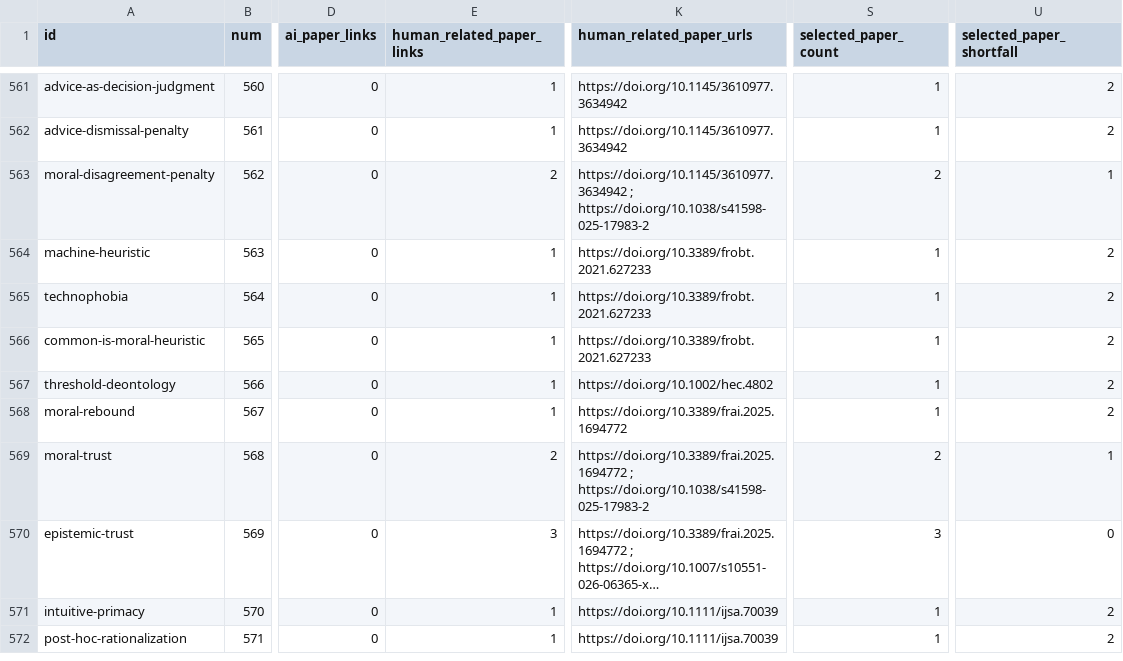
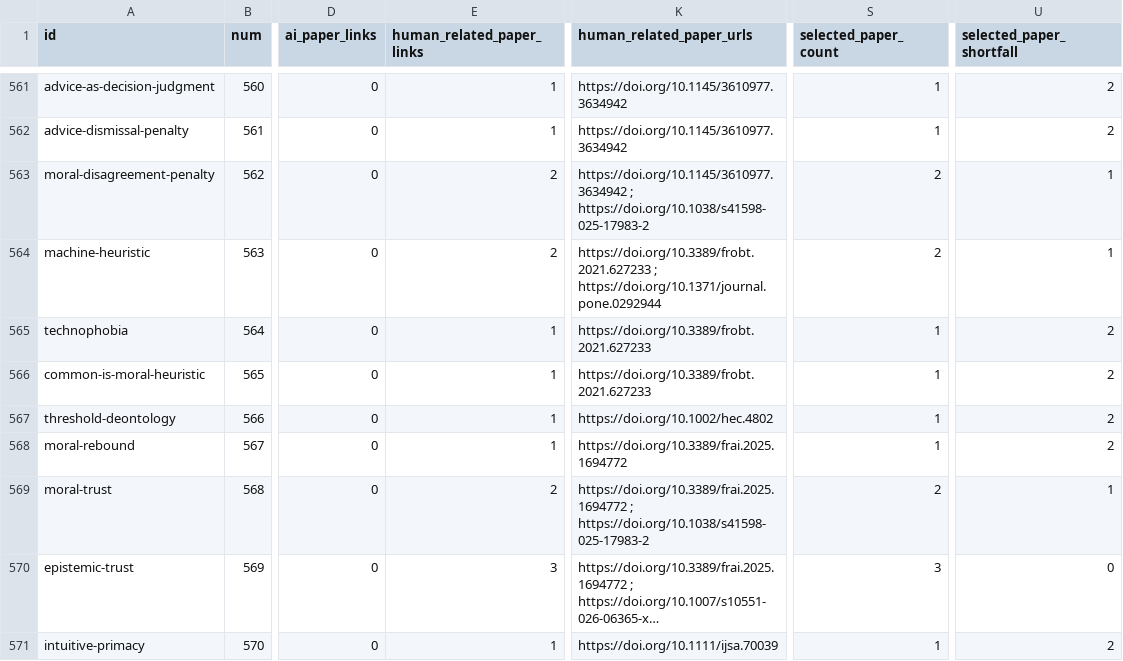
Before and after one commit to danlex/ethicalhive, a CSV file: docs/source-coverage.csv, drawn as a sheet; only a part is shown, gaps mark what is left out; the shorter side is filled out with more unchanged rows; long unchanged cells end in …; the diff covers the shown part only; the diff names each change by its address in the sheet, - before the commit and + after, or states it on an @@ line.

```diff
--- a/docs/source-coverage.csv
+++ b/docs/source-coverage.csv
-E564 (human_related_paper_links): 1
+E564 (human_related_paper_links): 2
-K564 (human_related_paper_urls): https://doi.org/10.3389/frobt.2021.627233
+K564 (human_related_paper_urls): https://doi.org/10.3389/frobt.2021.627233 ; https://doi.org/10.1371/journal.pone.0292944
-S564 (selected_paper_count): 1
+S564 (selected_paper_count): 2
-U564 (selected_paper_shortfall): 2
+U564 (selected_paper_shortfall): 1
```
Also changed, not shown: 1 added row and 6 edited cells elsewhere in this file, 14 other files.
